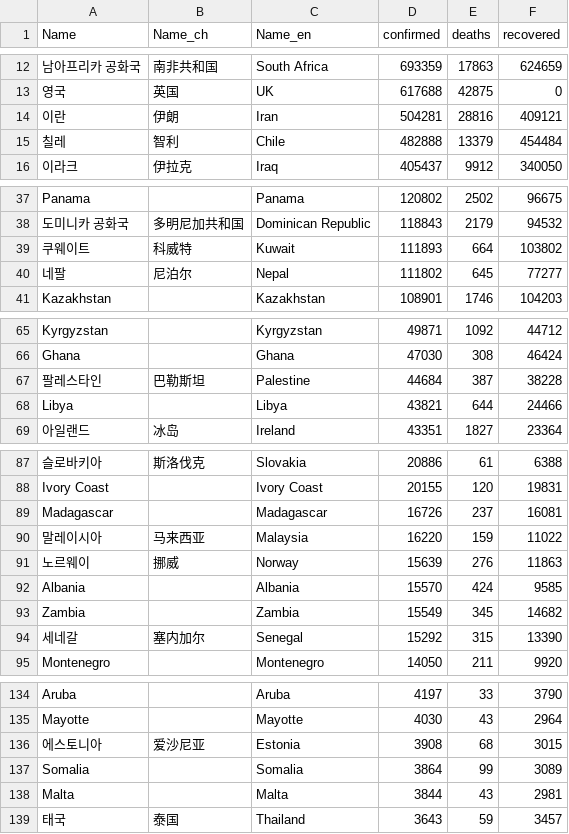
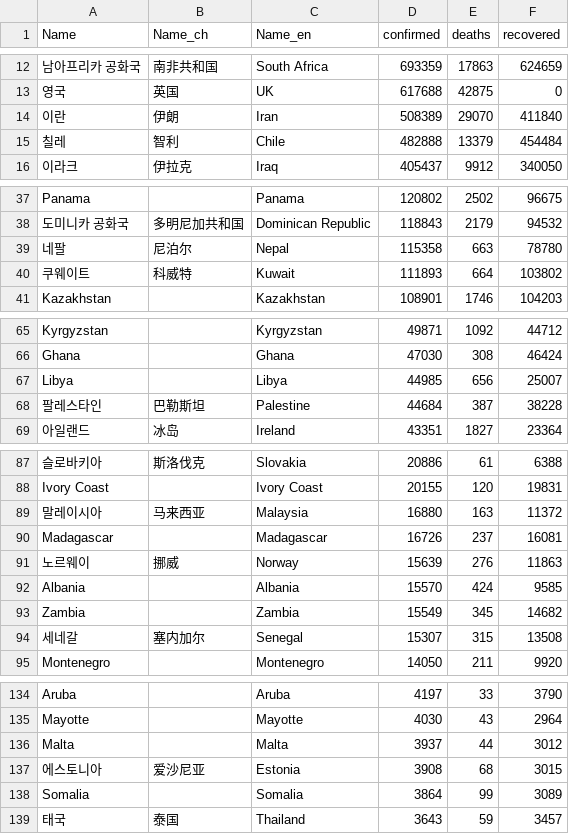
Before and after one commit to adrinerDP/livecod, a CSV file: data/current_global.csv, drawn as a sheet; only a part is shown, gaps mark what is left out; removed rows and columns are numbered as before the commit, all else as after; the diff covers the shown part only; the diff names each change by its address in the sheet, - before the commit and + after, or states it on an @@ line.

```diff
--- a/data/current_global.csv
+++ b/data/current_global.csv
-D14 (confirmed): 504281
+D14 (confirmed): 508389
-E14 (deaths): 28816
+E14 (deaths): 29070
-F14 (recovered): 409121
+F14 (recovered): 411840
+row 39: 네팔 | 尼泊尔 | Nepal | 115358 | 663 | 78780
-row 40: 네팔 | 尼泊尔 | Nepal | 111802 | 645 | 77277
+row 67: Libya |  | Libya | 44985 | 656 | 25007
-row 68: Libya |  | Libya | 43821 | 644 | 24466
+row 89: 말레이시아 | 马来西亚 | Malaysia | 16880 | 163 | 11372
-row 90: 말레이시아 | 马来西亚 | Malaysia | 16220 | 159 | 11022
-D94 (confirmed): 15292
+D94 (confirmed): 15307
-F94 (recovered): 13390
+F94 (recovered): 13508
+row 136: Malta |  | Malta | 3937 | 44 | 3012
-row 138: Malta |  | Malta | 3844 | 43 | 2981
```
Also changed, not shown: 3 edited cells elsewhere in this file, data/news_google.csv, data/news_naver.csv, 5 other files.
